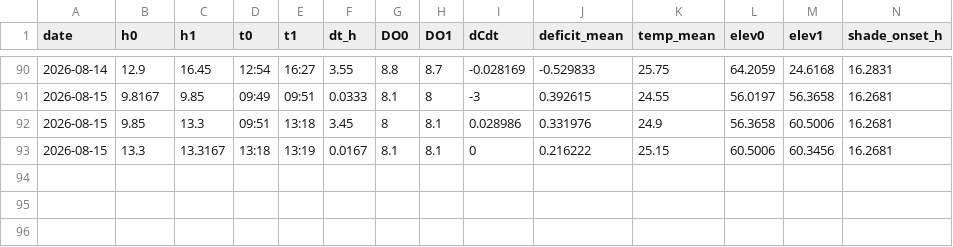
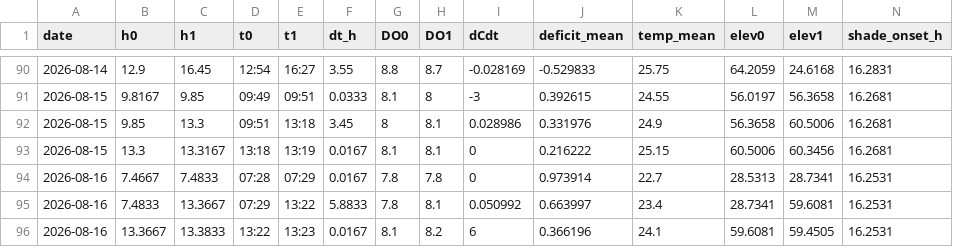
Before and after one commit to hiroshi75/ohgurigawa-water-observatory, a CSV file: data/derived/interval_budget.csv, drawn as a sheet; only a part is shown, gaps mark what is left out; rows hold the shown columns only; the diff names each change by its address in the sheet, - before the commit and + after, or states it on an @@ line.

Commit message:
Publish observation data 2026-08-17

```diff
--- a/data/derived/interval_budget.csv
+++ b/data/derived/interval_budget.csv
+row 94: 2026-08-16 | 7.4667 | 7.4833 | 07:28 | 07:29 | 0.0167 | 7.8 | 7.8 | 0 | 0.973914 | 22.7 | 28.5313 | 28.7341 | 16.2531
+row 95: 2026-08-16 | 7.4833 | 13.3667 | 07:29 | 13:22 | 5.8833 | 7.8 | 8.1 | 0.050992 | 0.663997 | 23.4 | 28.7341 | 59.6081 | 16.2531
+row 96: 2026-08-16 | 13.3667 | 13.3833 | 13:22 | 13:23 | 0.0167 | 8.1 | 8.2 | 6 | 0.366196 | 24.1 | 59.6081 | 59.4505 | 16.2531
```
Also changed, not shown: data/derived/co2_budget_daily.csv, data/derived/co2_source_sink_daily.csv, 12 other files.
